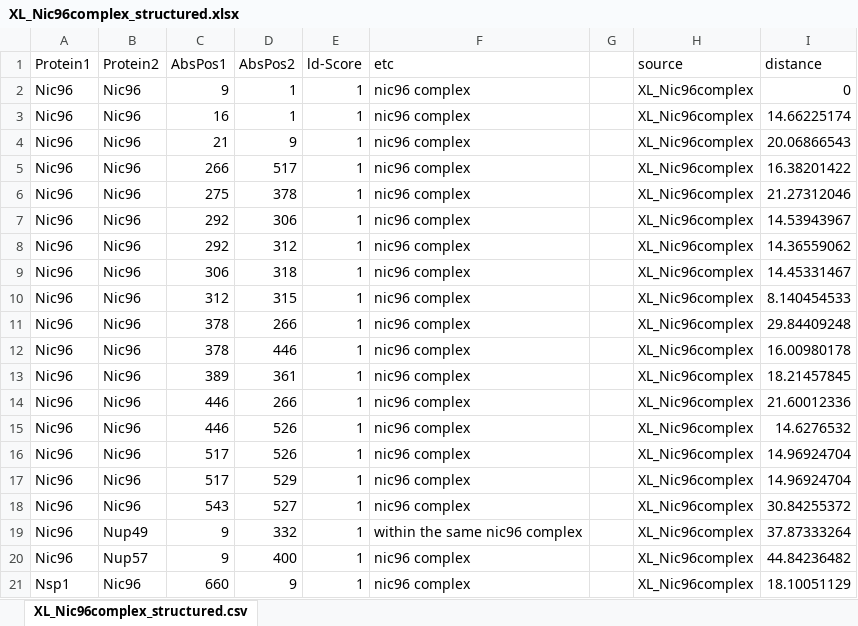
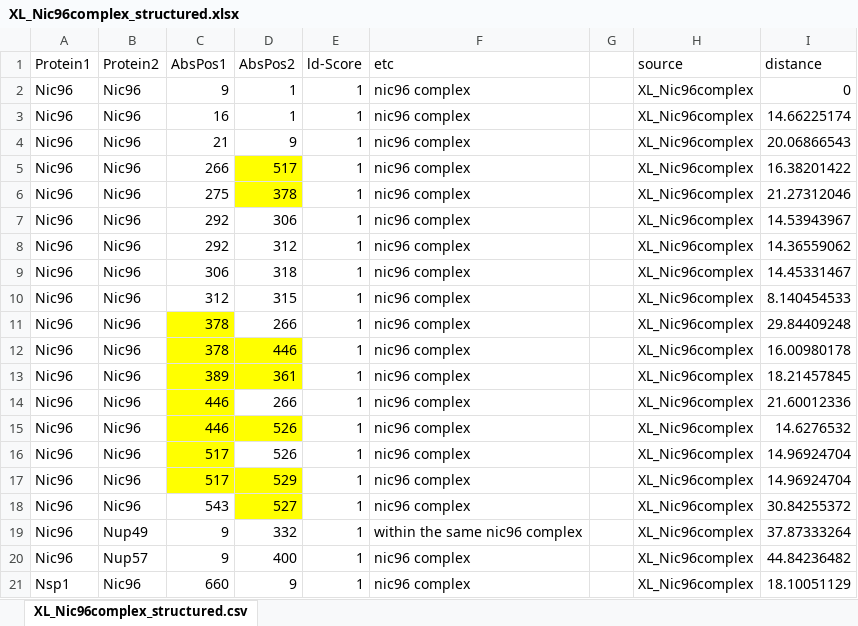
Before and after one commit to integrativemodeling/npc2018, an Excel workbook: data_nic96/rmfs/XL_Nic96complex_structured.xlsx, sheet XL_Nic96complex_structured.csv, drawn as a sheet; only a part is shown; values as stored, in another font and other column widths than the file's, no borders; conditional formats not drawn; the diff names each change by its address in the sheet, - before the commit and + after, or states it on an @@ line.

```diff
--- a/data_nic96/rmfs/XL_Nic96complex_structured.xlsx (sheet XL_Nic96complex_structured.csv)
+++ b/data_nic96/rmfs/XL_Nic96complex_structured.xlsx (sheet XL_Nic96complex_structured.csv)
-D5:D6 fill: none
+D5:D6 fill: #FFFF00
-C11 fill: none
+C11 fill: #FFFF00
-C12:D13 fill: none
+C12:D13 fill: #FFFF00
-C14 fill: none
+C14 fill: #FFFF00
-C15:D15 fill: none
+C15:D15 fill: #FFFF00
-C16 fill: none
+C16 fill: #FFFF00
-C17:D17 fill: none
+C17:D17 fill: #FFFF00
-D18 fill: none
+D18 fill: #FFFF00
```
Also changed, not shown: 3 other files.
